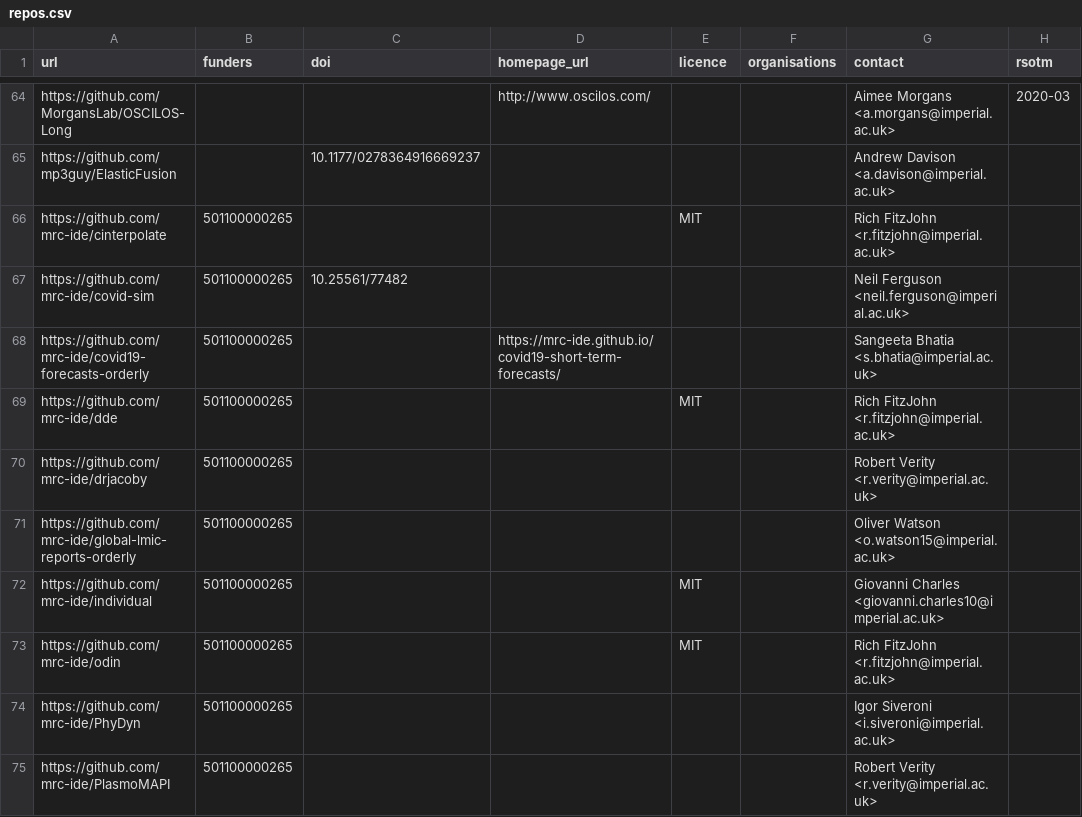
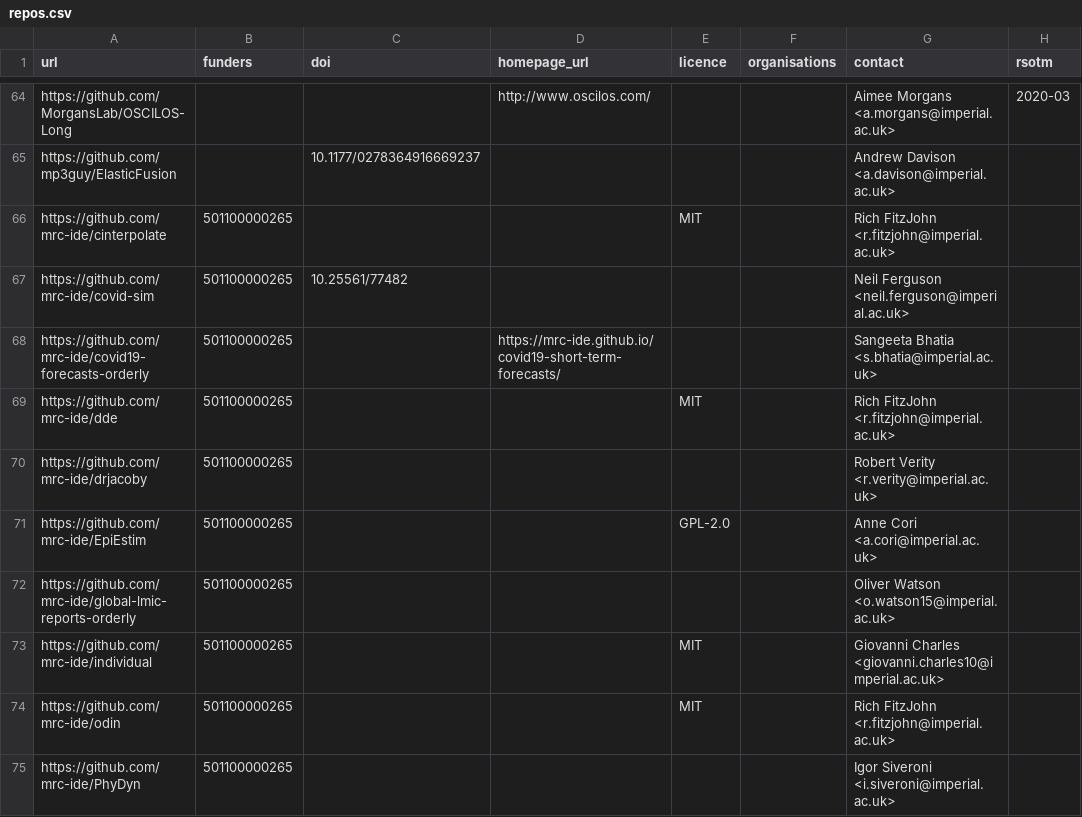
Before and after one commit to ImperialCollegeLondon/research-software-directory, a CSV file: repos.csv, drawn as a sheet; only a part is shown, gaps mark what is left out; the shorter side is filled out with more unchanged rows.

Commit message:
Add EpiEstim

```diff
--- a/repos.csv
+++ b/repos.csv
@@ -70,2 +70,3 @@ https://github.com/mrc-ide/dde,501100000265,,,MIT,,Rich FitzJohn <r.fitzjohn@imp
 https://github.com/mrc-ide/drjacoby,501100000265,,,,,Robert Verity <r.verity@imperial.ac.uk>,
+https://github.com/mrc-ide/EpiEstim,501100000265,,,GPL-2.0,,Anne Cori <a.cori@imperial.ac.uk>,
 https://github.com/mrc-ide/global-lmic-reports-orderly,501100000265,,,,,Oliver Watson <o.watson15@imperial.ac.uk>,
```
